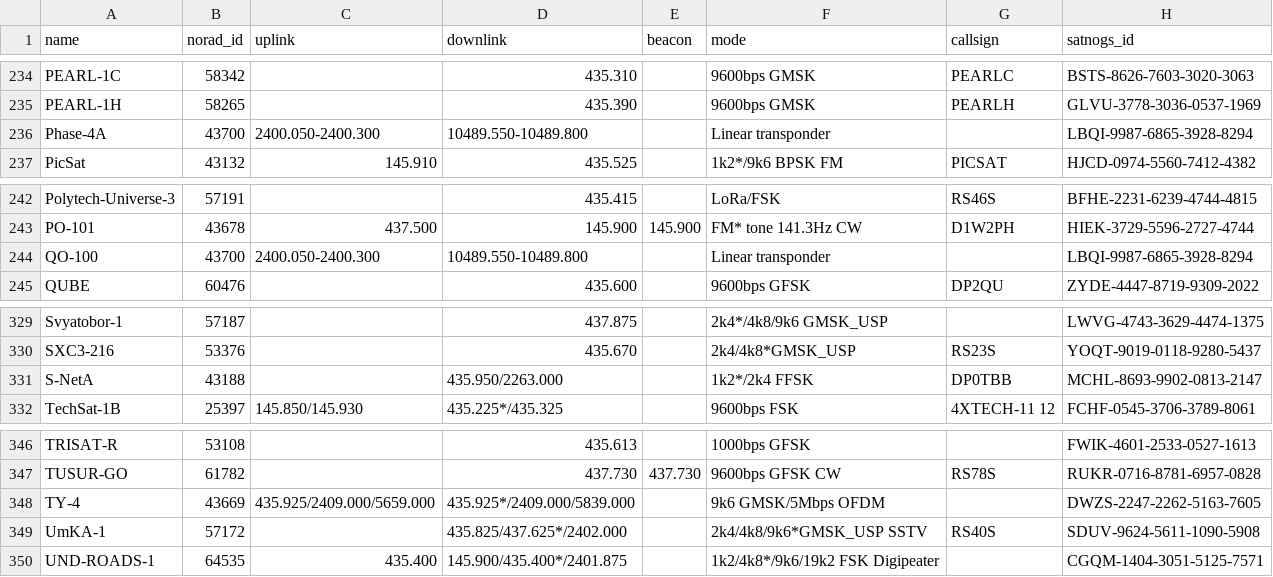
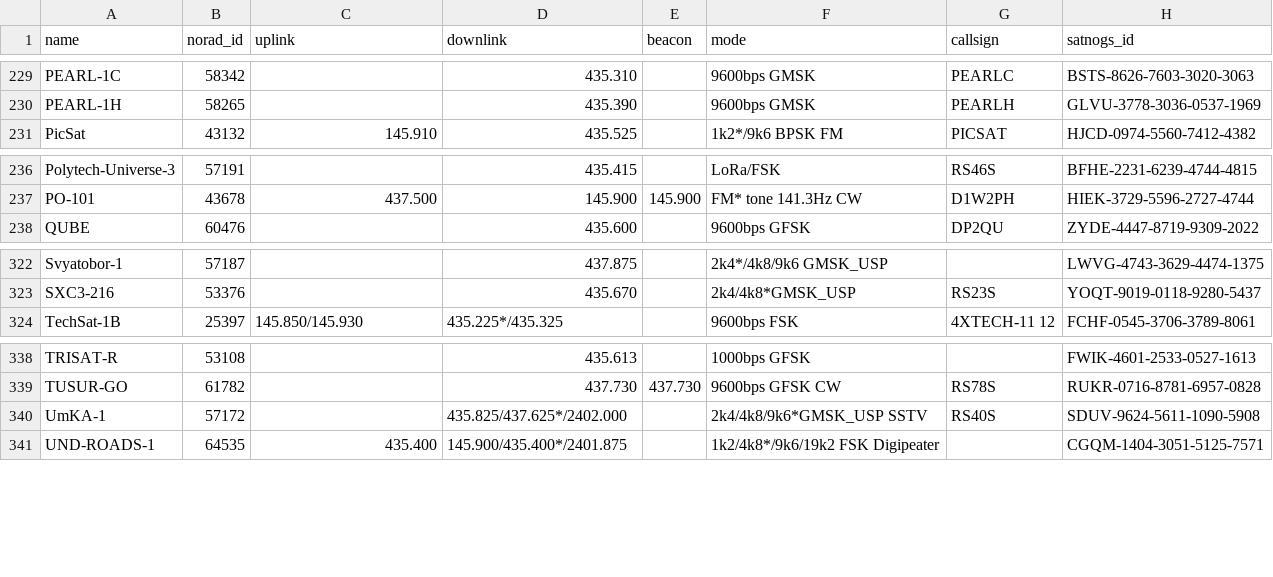
Before and after one commit to palewire/amateur-satellite-database, a CSV file: data/amsat-active-frequencies.csv, drawn as a sheet; only a part is shown, gaps mark what is left out; the diff covers the shown part only; the diff names each change by its address in the sheet, - before the commit and + after, or states it on an @@ line.

```diff
--- a/data/amsat-active-frequencies.csv
+++ b/data/amsat-active-frequencies.csv
-row 236: Phase-4A | 43700 | 2400.050-2400.300 | 10489.550-10489.800 |  | Linear transponder |  | LBQI-9987-6865-3928-8294
-row 244: QO-100 | 43700 | 2400.050-2400.300 | 10489.550-10489.800 |  | Linear transponder |  | LBQI-9987-6865-3928-8294
-row 331: S-NetA | 43188 |  | 435.950/2263.000 |  | 1k2*/2k4 FFSK | DP0TBB | MCHL-8693-9902-0813-2147
-row 348: TY-4 | 43669 | 435.925/2409.000/5659.000 | 435.925*/2409.000/5839.000 |  | 9k6 GMSK/5Mbps OFDM |  | DWZS-2247-2262-5163-7605
```
Also changed, not shown: 5 removed rows elsewhere in this file, data/amsat-all-frequencies.csv, 2 other files.
